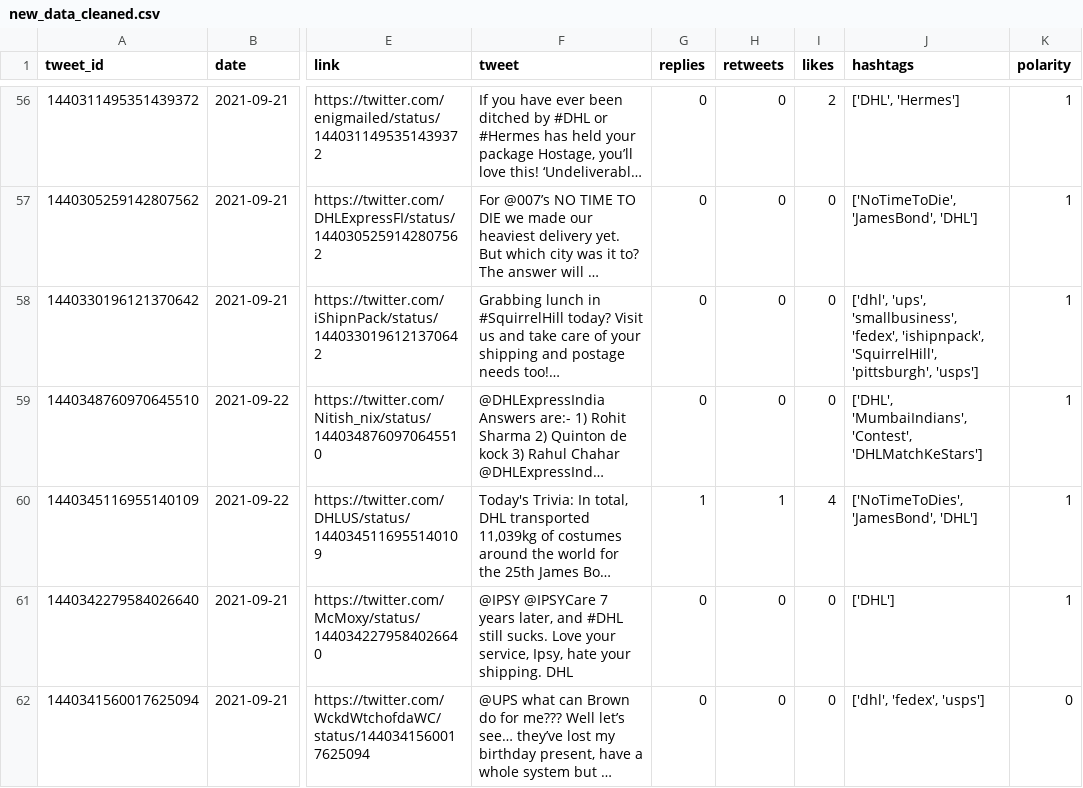
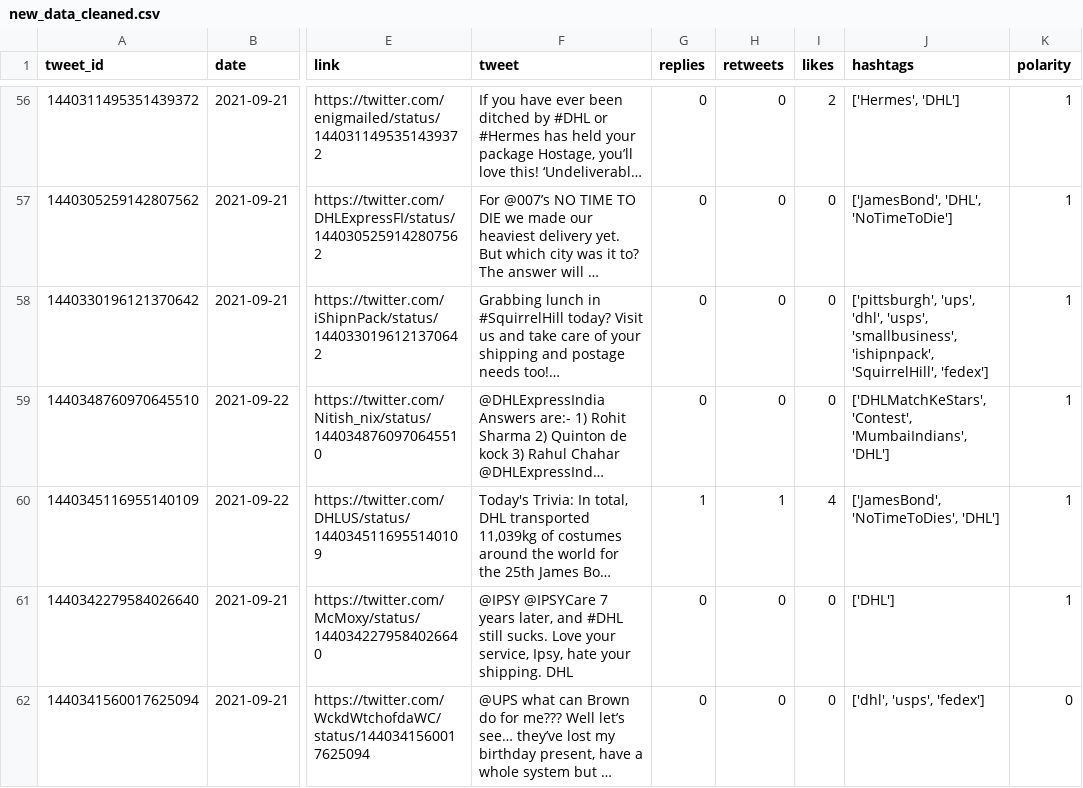
Before and after one commit to sarahhannes/tweet-sentiment, a CSV file: new_data_cleaned.csv, drawn as a sheet; only a part is shown, gaps mark what is left out; long unchanged cells end in …; the diff covers the shown part only; the diff names each change by its address in the sheet, - before the commit and + after, or states it on an @@ line.

```diff
--- a/new_data_cleaned.csv
+++ b/new_data_cleaned.csv
-J56 (hashtags): ['DHL', 'Hermes']
+J56 (hashtags): ['Hermes', 'DHL']
-J57 (hashtags): ['NoTimeToDie', 'JamesBond', 'DHL']
+J57 (hashtags): ['JamesBond', 'DHL', 'NoTimeToDie']
-J58 (hashtags): ['dhl', 'ups', 'smallbusiness', 'fedex', 'ishipnpack', 'SquirrelHill', 'pittsburgh', 'usps']
+J58 (hashtags): ['pittsburgh', 'ups', 'dhl', 'usps', 'smallbusiness', 'ishipnpack', 'SquirrelHill', 'fedex']
-J59 (hashtags): ['DHL', 'MumbaiIndians', 'Contest', 'DHLMatchKeStars']
+J59 (hashtags): ['DHLMatchKeStars', 'Contest', 'MumbaiIndians', 'DHL']
-J60 (hashtags): ['NoTimeToDies', 'JamesBond', 'DHL']
+J60 (hashtags): ['JamesBond', 'NoTimeToDies', 'DHL']
-J62 (hashtags): ['dhl', 'fedex', 'usps']
+J62 (hashtags): ['dhl', 'usps', 'fedex']
```
Also changed, not shown: 6 added rows, 2 removed rows and 57 edited cells elsewhere in this file, 2 other files.
